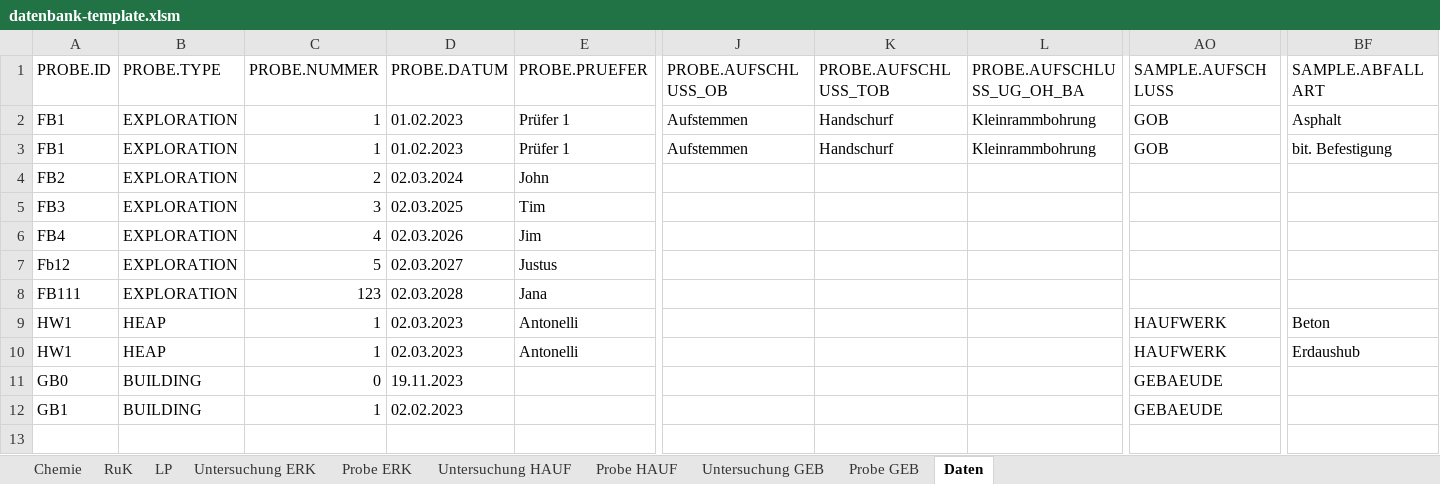
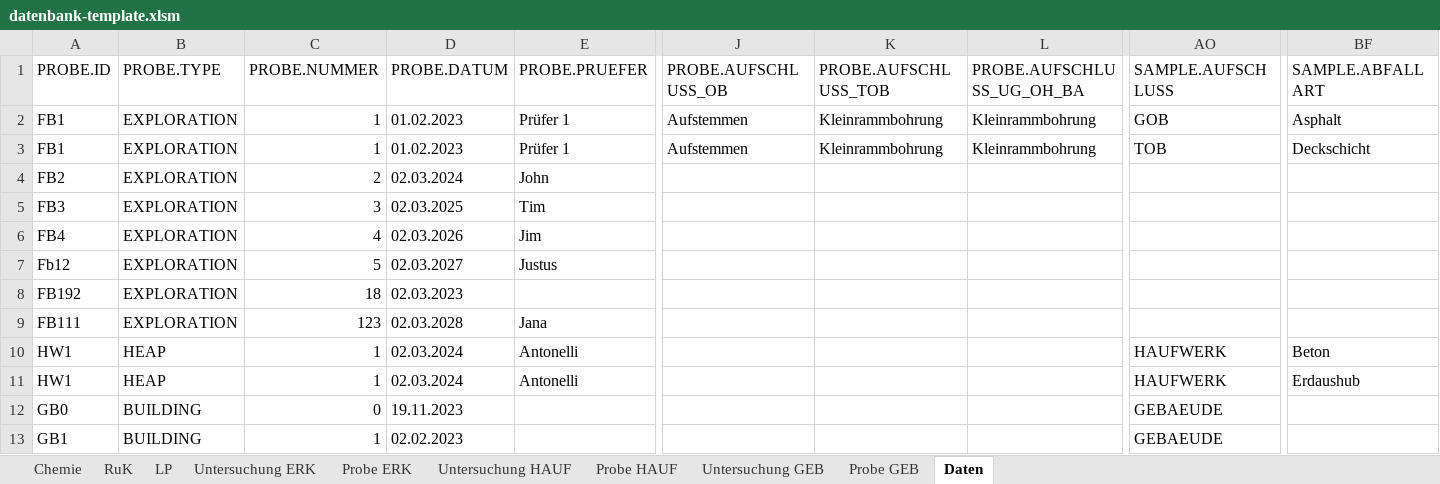
Before and after one commit to mkuenzl/sbt-generator, an Excel workbook: datenbank-template.xlsm, sheet Daten, drawn as a sheet; only a part is shown, gaps mark what is left out; values as stored, in another font and other column widths than the file's, no borders; table styles not drawn; addresses are those after the commit; rows hold the shown columns only; the diff names each change by its address in the sheet, - before the commit and + after, or states it on an @@ line.

```diff
--- a/datenbank-template.xlsm (sheet Daten)
+++ b/datenbank-template.xlsm (sheet Daten)
-K2:K3 (PROBE.AUFSCHLUSS_TOB): Handschurf
+K2:K3 (PROBE.AUFSCHLUSS_TOB): Kleinrammbohrung
-AO3 (SAMPLE.AUFSCHLUSS): GOB
+AO3 (SAMPLE.AUFSCHLUSS): TOB
-BF3 (SAMPLE.ABFALLART): bit. Befestigung
+BF3 (SAMPLE.ABFALLART): Deckschicht
+row 8: FB192 | EXPLORATION | 18 | 02.03.2023
-D10:D11 (PROBE.DATUM): 02.03.2023
+D10:D11 (PROBE.DATUM): 02.03.2024
```
Also changed, not shown: sheet Untersuchung ERK, sheet Probe ERK, sheet Untersuchung HAUF, hidden cells, charts or pictures, 1 other file.
